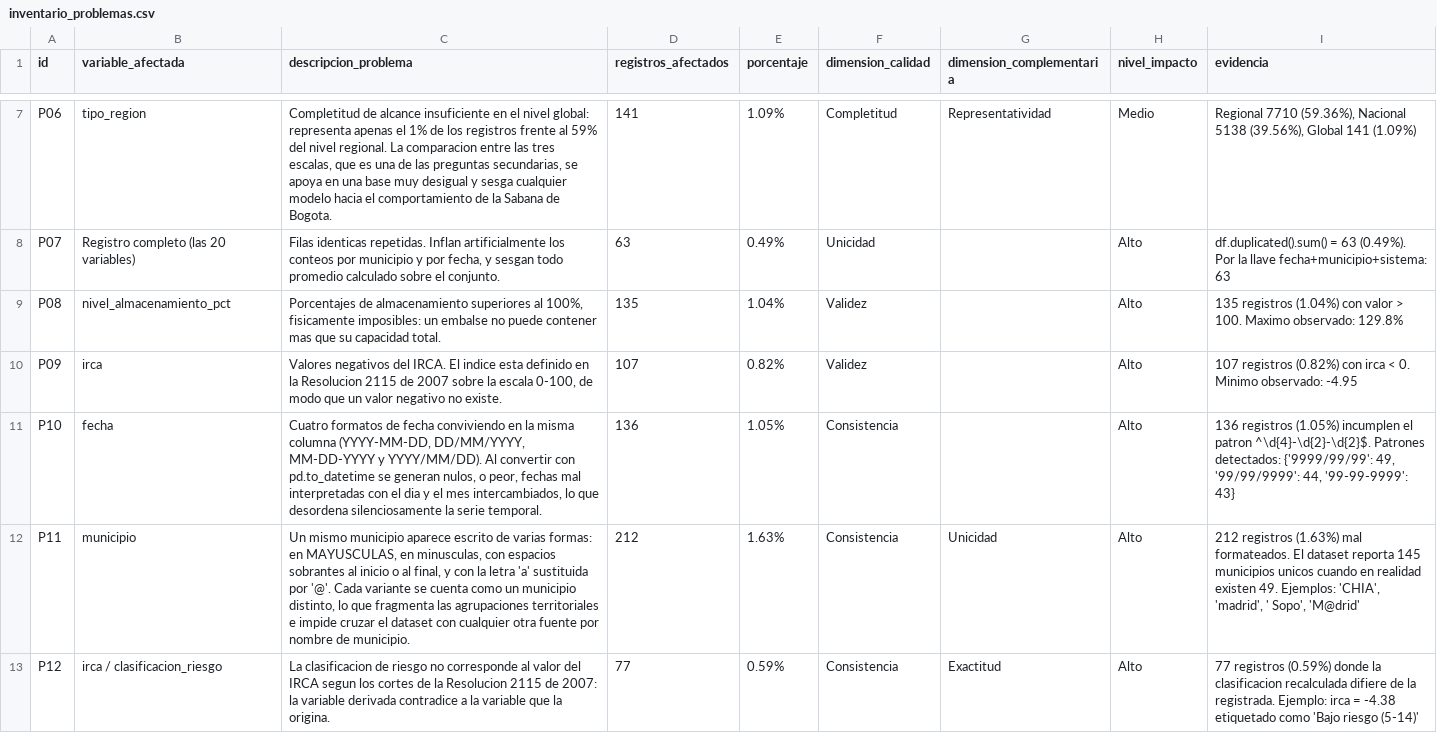
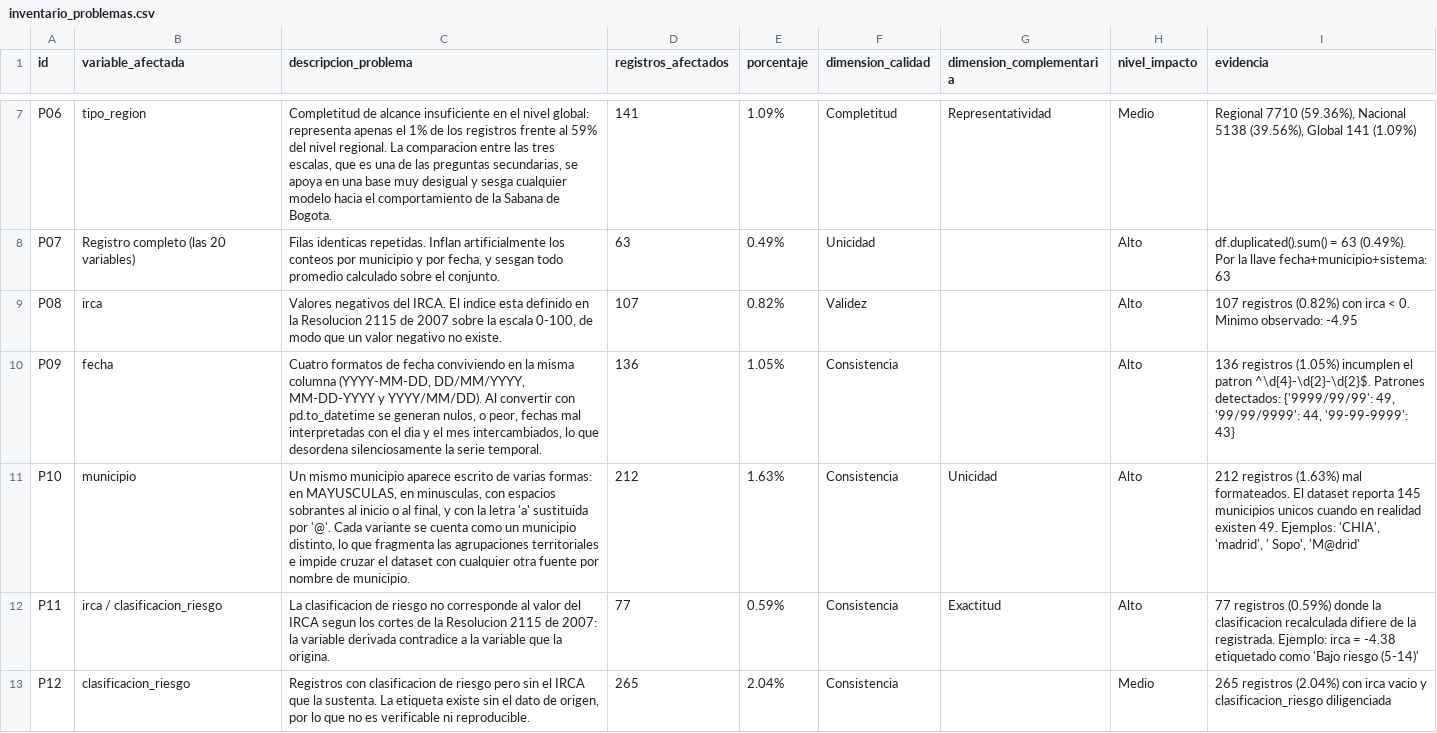
Before and after one commit to Sebas121230/Calidad-Agua-Mineria-Datos, a CSV file: inventario_problemas.csv, drawn as a sheet; only a part is shown, gaps mark what is left out; the diff covers the shown part only.

```diff
--- a/inventario_problemas.csv
+++ b/inventario_problemas.csv
@@ -8,6 +8,6 @@ P06,tipo_region,"Completitud de alcance insuficiente en el nivel global: represe
 P07,Registro completo (las 20 variables),"Filas identicas repetidas. Inflan artificialmente los conteos por municipio y por fecha, y sesgan todo promedio calculado sobre el conjunto.",63,0.49%,Unicidad,,Alto,df.duplicated().sum() = 63 (0.49%). Por la llave fecha+municipio+sistema: 63
-P08,nivel_almacenamiento_pct,"Porcentajes de almacenamiento superiores al 100%, fisicamente imposibles: un embalse no puede contener mas que su capacidad total.",135,1.04%,Validez,,Alto,135 registros (1.04%) con valor > 100. Maximo observado: 129.8%
-P09,irca,"Valores negativos del IRCA. El indice esta definido en la Resolucion 2115 de 2007 sobre la escala 0-100, de modo que un valor negativo no existe.",107,0.82%,Validez,,Alto,107 registros (0.82%) con irca < 0. Minimo observado: -4.95
-P10,fecha,"Cuatro formatos de fecha conviviendo en la misma columna (YYYY-MM-DD, DD/MM/YYYY, MM-DD-YYYY y YYYY/MM/DD). Al convertir con pd.to_datetime se generan nulos, o peor, fechas mal interpretadas con el dia y el mes intercambiados, lo que desordena silenciosamente la serie temporal.",136,1.05%,Consistencia,,Alto,"136 registros (1.05%) incumplen el patron ^\d{4}-\d{2}-\d{2}$. Patrones detectados: {'9999/99/99': 49, '99/99/9999': 44, '99-99-9999': 43}"
-P11,municipio,"Un mismo municipio aparece escrito de varias formas: en MAYUSCULAS, en minusculas, con espacios sobrantes al inicio o al final, y con la letra 'a' sustituida por '@'. Cada variante se cuenta como un municipio distinto, lo que fragmenta las agrupaciones territoriales e impide cruzar el dataset con cualquier otra fuente por nombre de municipio.",212,1.63%,Consistencia,Unicidad,Alto,"212 registros (1.63%) mal formateados. El dataset reporta 145 municipios unicos cuando en realidad existen 49. Ejemplos: 'CHIA', 'madrid', ' Sopo', 'M@drid'"
-P12,irca / clasificacion_riesgo,La clasificacion de riesgo no corresponde al valor del IRCA segun los cortes de la Resolucion 2115 de 2007: la variable derivada contradice a la variable que la origina.,77,0.59%,Consistencia,Exactitud,Alto,77 registros (0.59%) donde la clasificacion recalculada difiere de la registrada. Ejemplo: irca = -4.38 etiquetado como 'Bajo riesgo (5-14)'
+P08,irca,"Valores negativos del IRCA. El indice esta definido en la Resolucion 2115 de 2007 sobre la escala 0-100, de modo que un valor negativo no existe.",107,0.82%,Validez,,Alto,107 registros (0.82%) con irca < 0. Minimo observado: -4.95
+P09,fecha,"Cuatro formatos de fecha conviviendo en la misma columna (YYYY-MM-DD, DD/MM/YYYY, MM-DD-YYYY y YYYY/MM/DD). Al convertir con pd.to_datetime se generan nulos, o peor, fechas mal interpretadas con el dia y el mes intercambiados, lo que desordena silenciosamente la serie temporal.",136,1.05%,Consistencia,,Alto,"136 registros (1.05%) incumplen el patron ^\d{4}-\d{2}-\d{2}$. Patrones detectados: {'9999/99/99': 49, '99/99/9999': 44, '99-99-9999': 43}"
+P10,municipio,"Un mismo municipio aparece escrito de varias formas: en MAYUSCULAS, en minusculas, con espacios sobrantes al inicio o al final, y con la letra 'a' sustituida por '@'. Cada variante se cuenta como un municipio distinto, lo que fragmenta las agrupaciones territoriales e impide cruzar el dataset con cualquier otra fuente por nombre de municipio.",212,1.63%,Consistencia,Unicidad,Alto,"212 registros (1.63%) mal formateados. El dataset reporta 145 municipios unicos cuando en realidad existen 49. Ejemplos: 'CHIA', 'madrid', ' Sopo', 'M@drid'"
+P11,irca / clasificacion_riesgo,La clasificacion de riesgo no corresponde al valor del IRCA segun los cortes de la Resolucion 2115 de 2007: la variable derivada contradice a la variable que la origina.,77,0.59%,Consistencia,Exactitud,Alto,77 registros (0.59%) donde la clasificacion recalculada difiere de la registrada. Ejemplo: irca = -4.38 etiquetado como 'Bajo riesgo (5-14)'
+P12,clasificacion_riesgo,"Registros con clasificacion de riesgo pero sin el IRCA que la sustenta. La etiqueta existe sin el dato de origen, por lo que no es verificable ni reproducible.",265,2.04%,Consistencia,,Medio,265 registros (2.04%) con irca vacio y clasificacion_riesgo diligenciada
```
Also changed, not shown: 1 removed row and 19 edited cells elsewhere in this file, analisis_causas.csv, metricas_calidad.csv, 8 other files.
